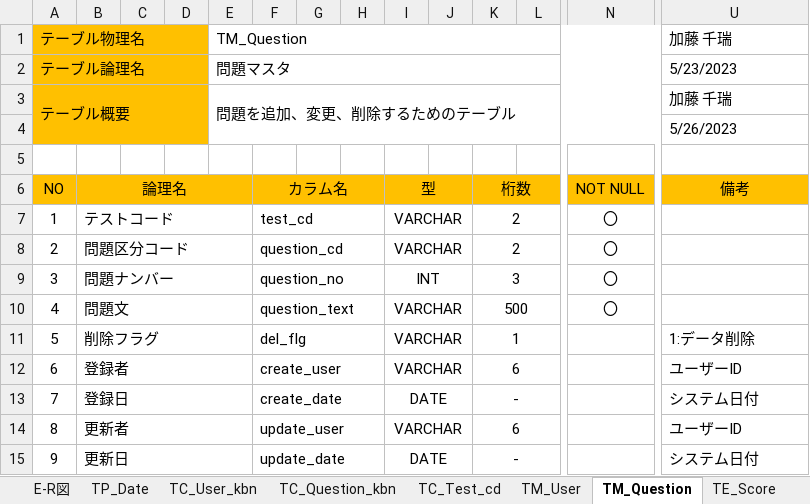
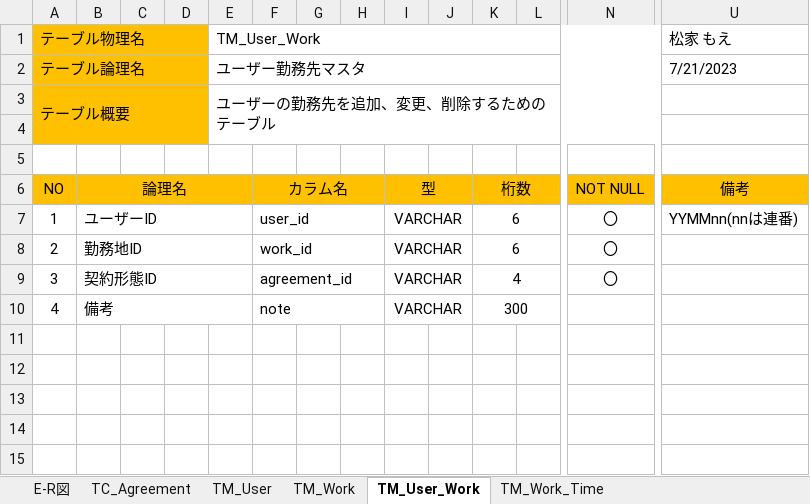
Before and after one commit to FIY24554/commpany_money, an Excel workbook: DB設計書.xlsx, sheet TM_User_Work, drawn as a sheet; only a part is shown, gaps mark what is left out; values as stored, in another font and other column widths than the file's, no borders; rows hold the shown columns only; the diff names each change by its address in the sheet, - before the commit and + after, or states it on an @@ line.

```diff
--- a/DB設計書.xlsx (sheet TM_User_Work)
+++ b/DB設計書.xlsx (sheet TM_User_Work)
-sheet tab: TC_User_kbn
+sheet tab: TC_Agreement
-sheet tab: TM_Question
+sheet tab: TM_User_Work
-sheet tab: TE_Score
+sheet tab: TM_Work_Time
-sheet tab: TP_Date
-sheet tab: TC_Question_kbn
-sheet tab: TC_Test_cd
+sheet tab: TM_Work
-E1: TM_Question
+E1: TM_User_Work
-U1 (備考): 加藤 千瑞
+U1 (備考): 松家 もえ
-E2: 問題マスタ
+E2: ユーザー勤務先マスタ
-U2 (備考): 5/23/2023
+U2 (備考): 7/21/2023
-E3: 問題を追加、変更、削除するためのテーブル
+E3: ユーザーの勤務先を追加、変更、削除するためのテーブル
-U3 (備考): 加藤 千瑞
+U3 (備考): (empty)
-U4 (備考): 5/26/2023
+U4 (備考): (empty)
-B7 (論理名): テストコード
+B7 (論理名): ユーザーID
-F7 (カラム名): test_cd
+F7 (カラム名): user_id
-K7:K8 (桁数): 2
+K7:K8 (桁数): 6
-U7 (備考): (empty)
+U7 (備考): YYMMnn(nnは連番)
-B8 (論理名): 問題区分コード
+B8 (論理名): 勤務地ID
-F8 (カラム名): question_cd
+F8 (カラム名): work_id
-B9 (論理名): 問題ナンバー
+B9 (論理名): 契約形態ID
-F9 (カラム名): question_no
+F9 (カラム名): agreement_id
-I9 (型): INT
+I9 (型): VARCHAR
-K9 (桁数): 3
+K9 (桁数): 4
-B10 (論理名): 問題文
+B10 (論理名): 備考
-F10 (カラム名): question_text
+F10 (カラム名): note
-K10 (桁数): 500
+K10 (桁数): 300
-N10 (NOT NULL): 〇
+N10 (NOT NULL): (empty)
-row 11: 5 | 削除フラグ |  |  |  | del_flg |  |  | VARCHAR |  | 1 |  |  | 1:データ削除
-row 12: 6 | 登録者 |  |  |  | create_user |  |  | VARCHAR |  | 6 |  |  | ユーザーID
-row 13: 7 | 登録日 |  |  |  | create_date |  |  | DATE |  | - |  |  | システム日付
-row 14: 8 | 更新者 |  |  |  | update_user |  |  | VARCHAR |  | 6 |  |  | ユーザーID
-row 15: 9 | 更新日 |  |  |  | update_date |  |  | DATE |  | - |  |  | システム日付
```
Also changed, not shown: sheet TM_Work_Time, sheet TM_User, sheet TC_Agreement, sheet E-R図, other sheet tabs.
